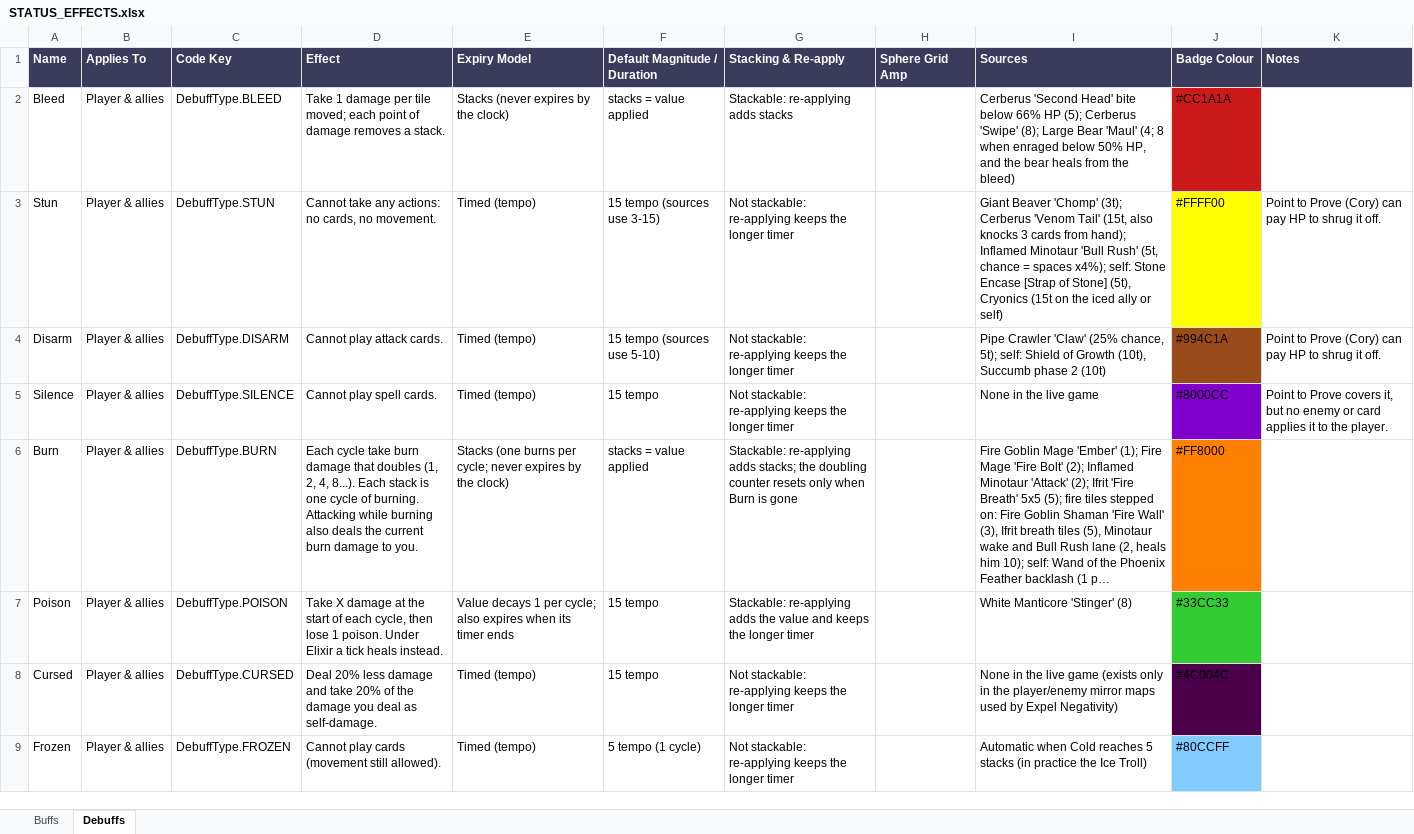
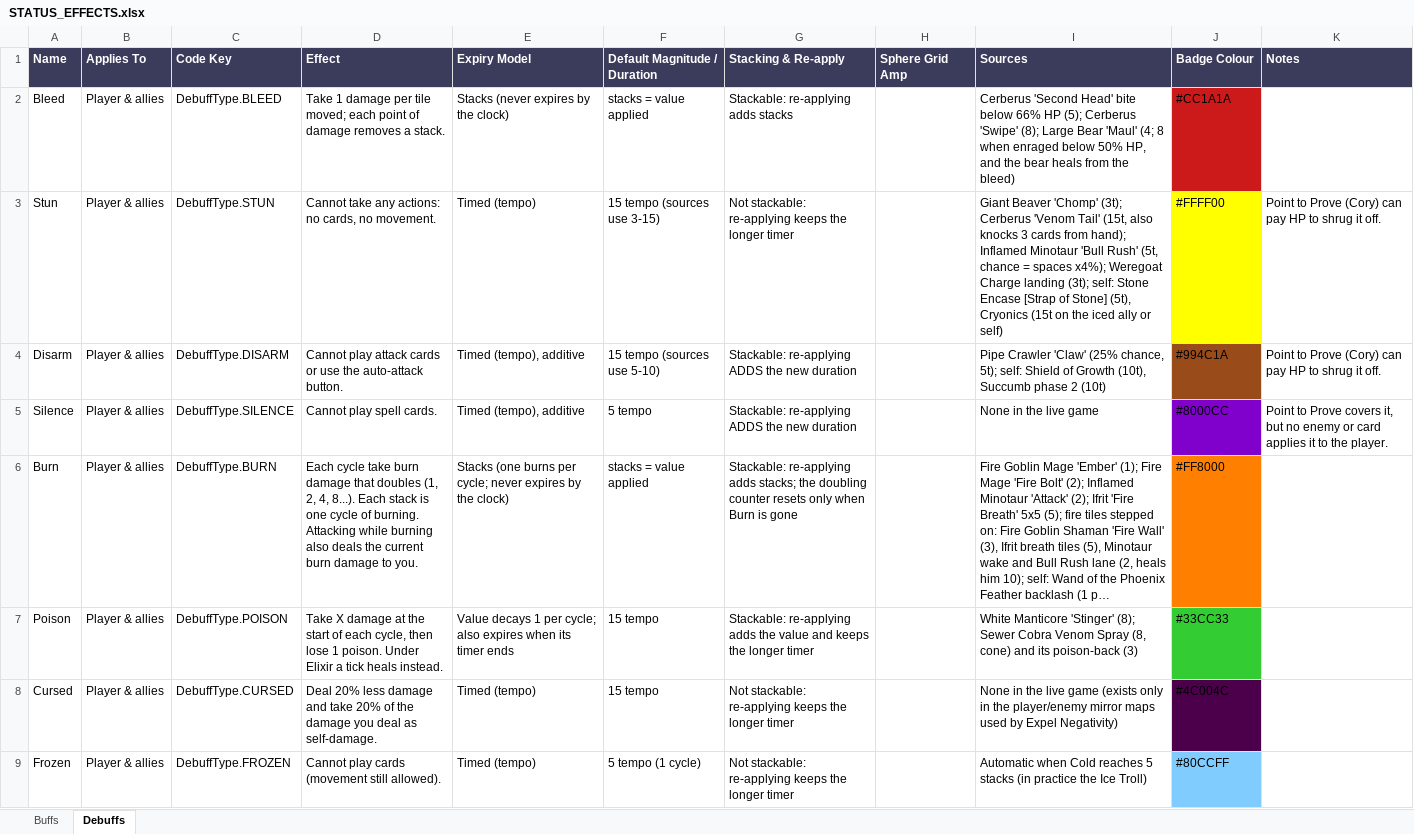
Before and after one commit to Bluechip23/arpg-card-game, an Excel workbook: docs/STATUS_EFFECTS.xlsx, sheet Debuffs, drawn as a sheet; only a part is shown; long unchanged cells end in …; values as stored, in another font and other column widths than the file's, no borders; the diff covers the shown part only; the diff names each change by its address in the sheet, - before the commit and + after, or states it on an @@ line.

```diff
--- a/docs/STATUS_EFFECTS.xlsx (sheet Debuffs)
+++ b/docs/STATUS_EFFECTS.xlsx (sheet Debuffs)
-I3 (Sources): …spaces x4%); self: Stone…
+I3 (Sources): …spaces x4%); Weregoat Charge landing (3t); self: Stone…
-D4 (Effect): Cannot play attack cards.
+D4 (Effect): Cannot play attack cards or use the auto-attack button.
-E4:E5 (Expiry Model): Timed (tempo)
+E4:E5 (Expiry Model): Timed (tempo), additive
-G4:G5 (Stacking & Re-apply): Not stackable: re-applying keeps the longer timer
+G4:G5 (Stacking & Re-apply): Stackable: re-applying ADDS the new duration
-F5 (Default Magnitude / Duration): 15 tempo
+F5 (Default Magnitude / Duration): 5 tempo
-I7 (Sources): …Manticore 'Stinger' (8)
+I7 (Sources): …Manticore 'Stinger' (8); Sewer Cobra Venom Spray (8, cone) and its poison-back (3)
```
Also changed, not shown: 67 edited cells elsewhere in this sheet, 1 other file.
